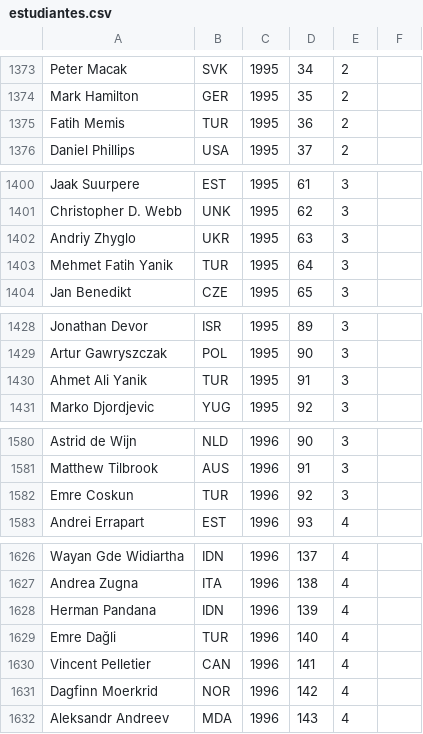
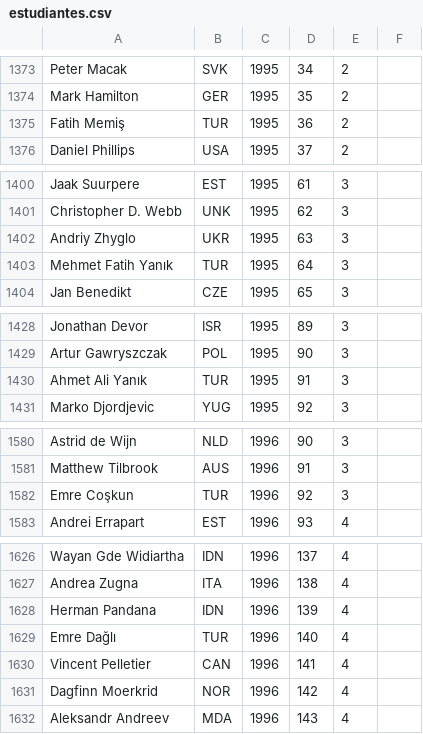
Before and after one commit to abeakkas/ipho-unofficial.org, a CSV file: search/estudiantes.csv, drawn as a sheet; only a part is shown, gaps mark what is left out; the diff covers the shown part only.

```diff
--- a/search/estudiantes.csv
+++ b/search/estudiantes.csv
@@ -1374,3 +1374,3 @@ Peter Macak,SVK,1995,34,2,
 Mark Hamilton,GER,1995,35,2,
-Fatih Memis,TUR,1995,36,2,
+Fatih Memiş,TUR,1995,36,2,
 Daniel Phillips,USA,1995,37,2,
@@ -1402,3 +1402,3 @@ Christopher D. Webb,UNK,1995,62,3,
 Andriy Zhyglo,UKR,1995,63,3,
-Mehmet Fatih Yanik,TUR,1995,64,3,
+Mehmet Fatih Yanık,TUR,1995,64,3,
 Jan Benedikt,CZE,1995,65,3,
@@ -1429,3 +1429,3 @@ Jonathan Devor,ISR,1995,89,3,
 Artur Gawryszczak,POL,1995,90,3,
-Ahmet Ali Yanik,TUR,1995,91,3,
+Ahmet Ali Yanık,TUR,1995,91,3,
 Marko Djordjevic,YUG,1995,92,3,
@@ -1581,3 +1581,3 @@ Astrid de Wijn,NLD,1996,90,3,
 Matthew Tilbrook,AUS,1996,91,3,
-Emre Coskun,TUR,1996,92,3,
+Emre Coşkun,TUR,1996,92,3,
 Andrei Errapart,EST,1996,93,4,
@@ -1628,3 +1628,3 @@ Andrea Zugna,ITA,1996,138,4,
 Herman Pandana,IDN,1996,139,4,
-Emre Dağli,TUR,1996,140,4,
+Emre Dağlı,TUR,1996,140,4,
 Vincent Pelletier,CAN,1996,141,4,
```
Also changed, not shown: 45 edited cells elsewhere in this file, src/database/timeline.csv, 30 other files.
